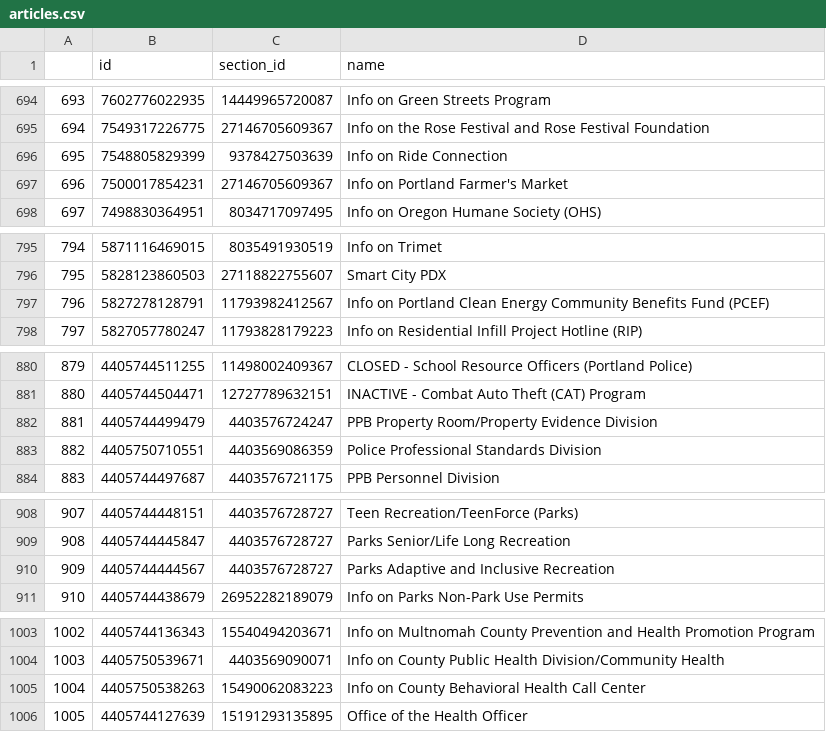
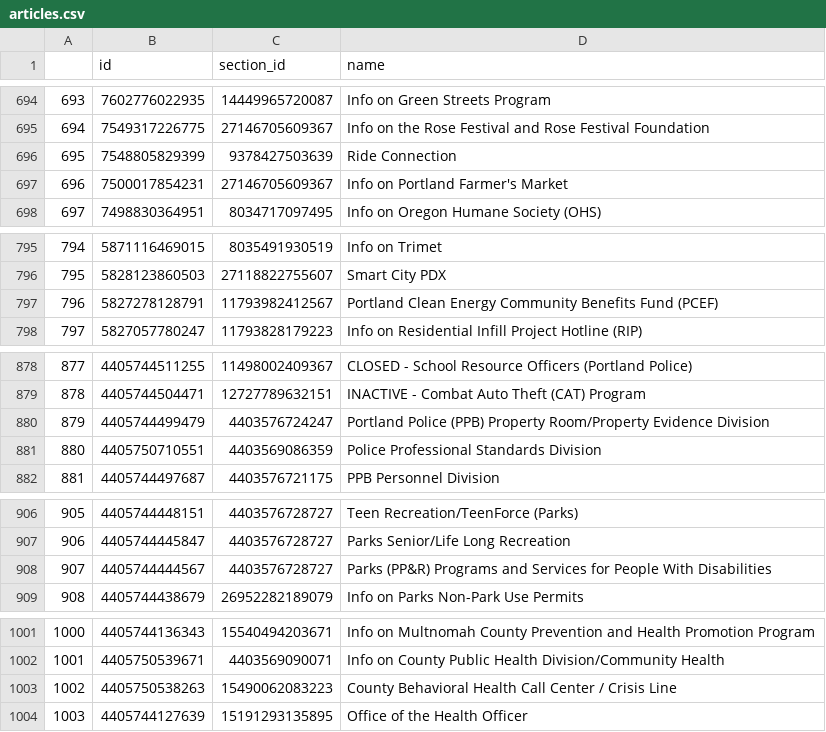
Before and after one commit to eGovPDX/zendesk-data-analysis, a CSV file: data/articles.csv, drawn as a sheet; only a part is shown, gaps mark what is left out; addresses are those after the commit; the diff covers the shown part only; the diff names each change by its address in the sheet, - before the commit and + after, or states it on an @@ line.

```diff
--- a/data/articles.csv
+++ b/data/articles.csv
@@ column A renumbered from row 3 down @@
-D696 (name): Info on Ride Connection
+D696 (name): Ride Connection
-D797 (name): Info on Portland Clean…
+D797 (name): Portland Clean…
-D880 (name): PPB Property Room/Property…
+D880 (name): Portland Police (PPB) Property Room/Property…
-D908 (name): Parks Adaptive and Inclusive Recreation
+D908 (name): Parks (PP&R) Programs and Services for People With Disabilities
-D1003 (name): Info on County Behavioral Health Call Center
+D1003 (name): County Behavioral Health Call Center / Crisis Line
```
Also changed, not shown: 1 added row, 4 removed rows and 8 edited cells elsewhere in this file.
